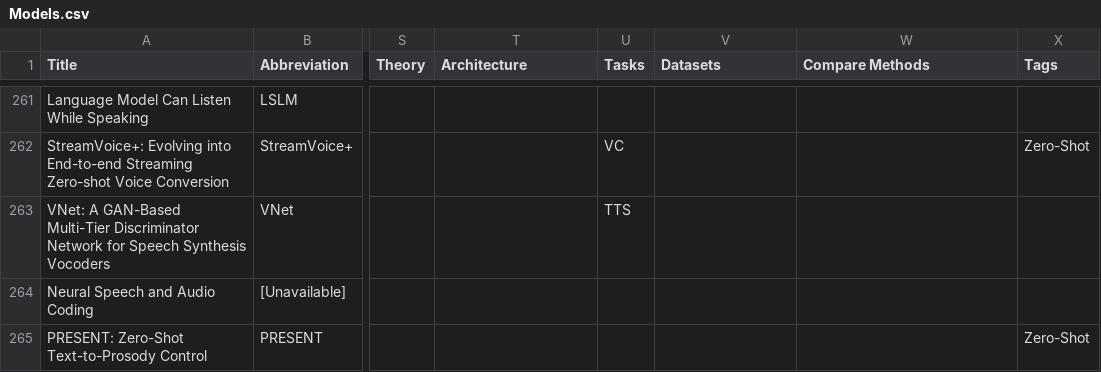
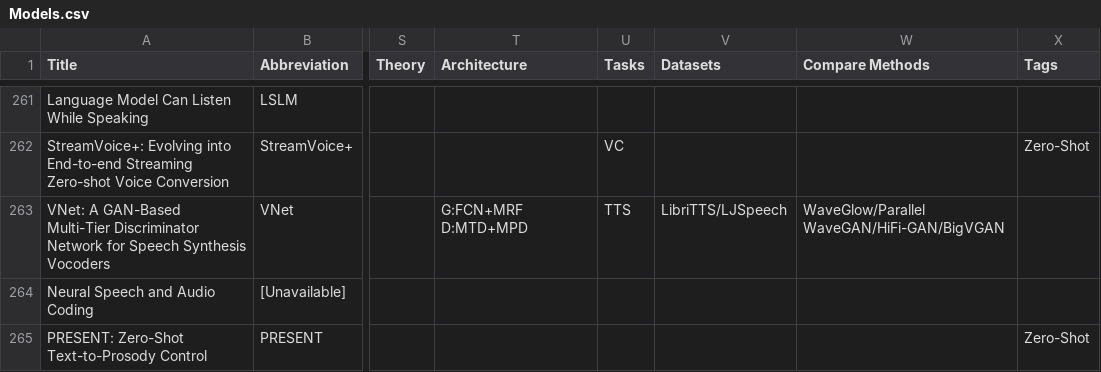
Before and after one commit to SapphireLab/Sapphire-TTS-Collection, a CSV file: Models.csv, drawn as a sheet; only a part is shown, gaps mark what is left out; the diff covers the shown part only; the diff names each change by its address in the sheet, - before the commit and + after, or states it on an @@ line.

Commit message:
添加信息

```diff
--- a/Models.csv
+++ b/Models.csv
-T263 (Architecture): (empty)
+T263 (Architecture): G:FCN+MRF D:MTD+MPD
-V263 (Datasets): (empty)
+V263 (Datasets): LibriTTS/LJSpeech
-W263 (Compare Methods): (empty)
+W263 (Compare Methods): WaveGlow/Parallel WaveGAN/HiFi-GAN/BigVGAN
```
Also changed, not shown: 4 added rows and 60 edited cells elsewhere in this file.
